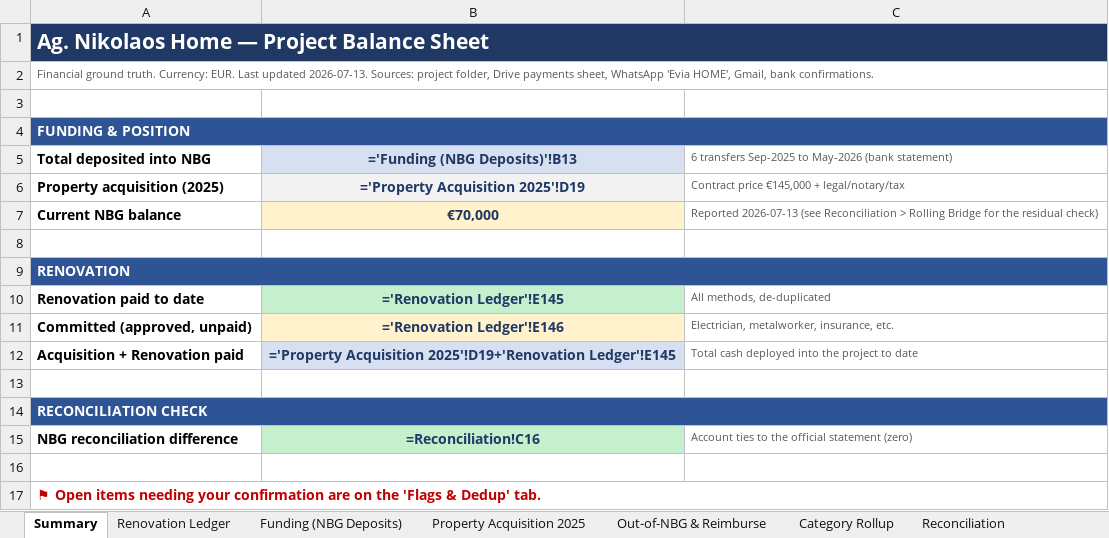
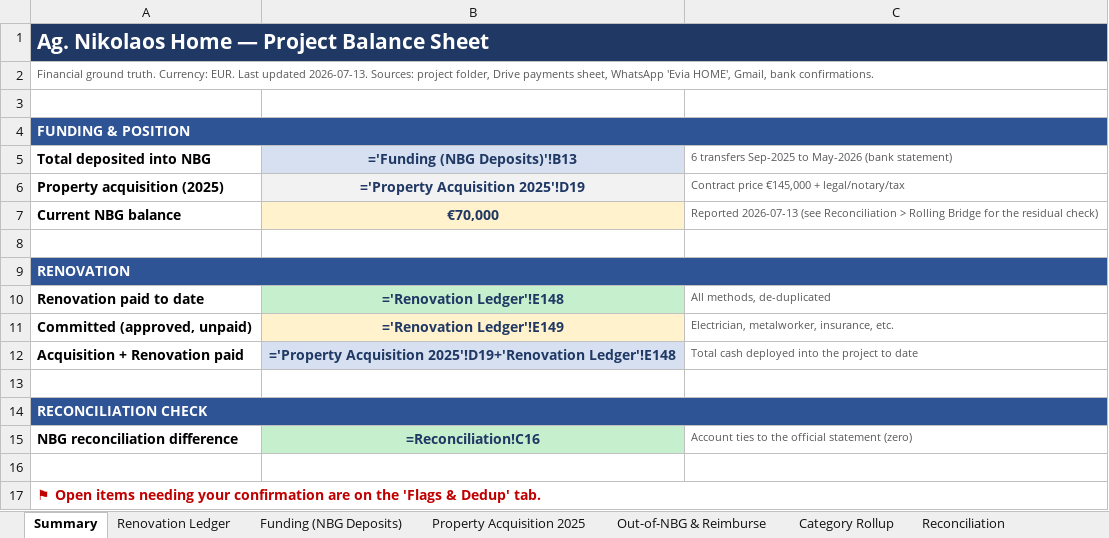
Before and after one commit to kobiba-git/Ag-Nikolaos-Project, an Excel workbook: Budget/Ag_Nikolaos_Balance_Sheet.xlsx, sheet Summary, drawn as a sheet; values as stored, in another font and other column widths than the file's, no borders; formulas without a stored value are shown as written; the diff names each change by its address in the sheet, - before the commit and + after, or states it on an @@ line.

```diff
--- a/Budget/Ag_Nikolaos_Balance_Sheet.xlsx (sheet Summary)
+++ b/Budget/Ag_Nikolaos_Balance_Sheet.xlsx (sheet Summary)
-B10: ='Renovation Ledger'!E145
+B10: ='Renovation Ledger'!E148
-B11: ='Renovation Ledger'!E146
+B11: ='Renovation Ledger'!E149
-B12: …Acquisition 2025'!D19+'Renovation Ledger'!E145
+B12: …Acquisition 2025'!D19+'Renovation Ledger'!E148
```
Also changed, not shown: sheet Renovation Ledger, sheet Category Rollup, sheet Reconciliation, 4 other files.
